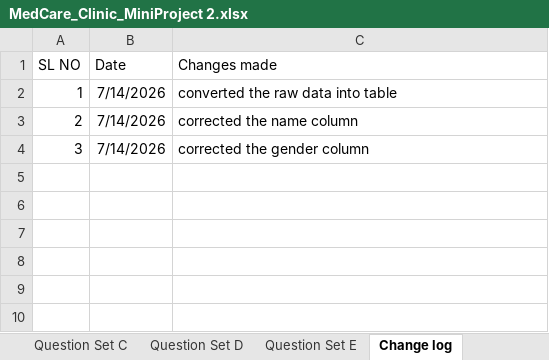
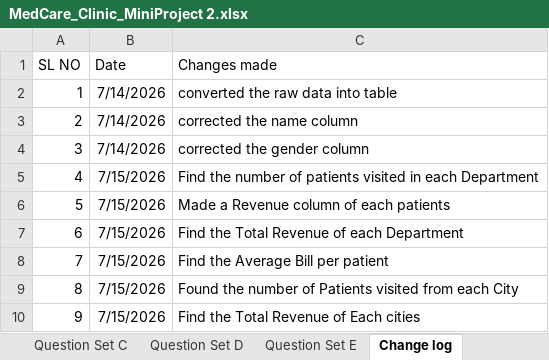
Before and after one commit to Fazimmm/medcare-clinic-excel-project, an Excel workbook: MedCare_Clinic_MiniProject 2.xlsx, sheet Change log, drawn as a sheet; values as stored, in another font and other column widths than the file's, no borders; the diff names each change by its address in the sheet, - before the commit and + after, or states it on an @@ line.

```diff
--- a/MedCare_Clinic_MiniProject 2.xlsx (sheet Change log)
+++ b/MedCare_Clinic_MiniProject 2.xlsx (sheet Change log)
+row 5: 4 | 7/15/2026 | Find the number of patients visited in each Department
+row 6: 5 | 7/15/2026 | Made a Revenue column of each patients
+row 7: 6 | 7/15/2026 | Find the Total Revenue of each Department
+row 8: 7 | 7/15/2026 | Find the Average Bill per patient
+row 9: 8 | 7/15/2026 | Found the number of Patients visited from each City
+row 10: 9 | 7/15/2026 | Find the Total Revenue of Each cities
```
Also changed, not shown: sheet Worksheet, other sheet tabs.
